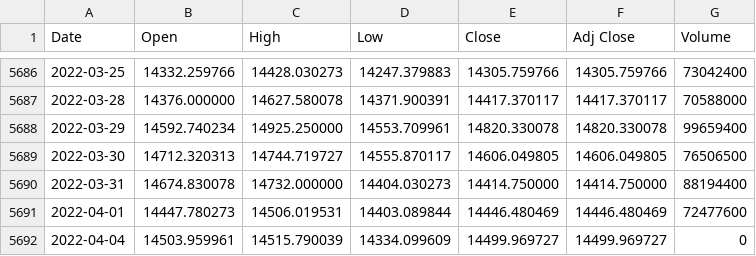
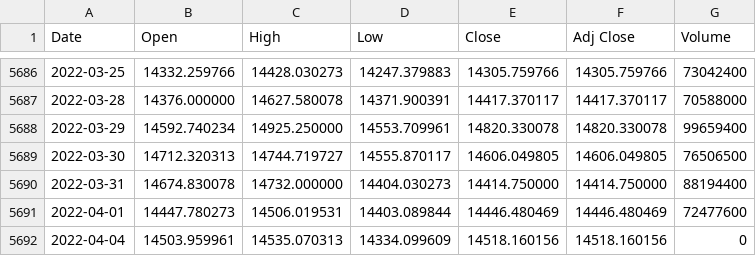
Before and after one commit to loelschlaeger/fHMM, a CSV file: jss/^GDAXI.csv, drawn as a sheet; only a part is shown, gaps mark what is left out.

```diff
--- a/jss/^GDAXI.csv
+++ b/jss/^GDAXI.csv
@@ -5691,2 +5691,2 @@ Date,Open,High,Low,Close,Adj Close,Volume
 2022-04-01,14447.780273,14506.019531,14403.089844,14446.480469,14446.480469,72477600
-2022-04-04,14503.959961,14515.790039,14334.099609,14499.969727,14499.969727,0
+2022-04-04,14503.959961,14535.070313,14334.099609,14518.160156,14518.160156,0
```
Also changed, not shown: 14 other files.
